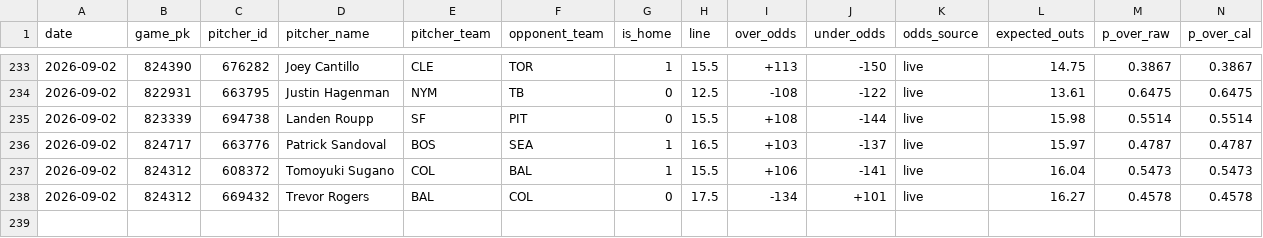
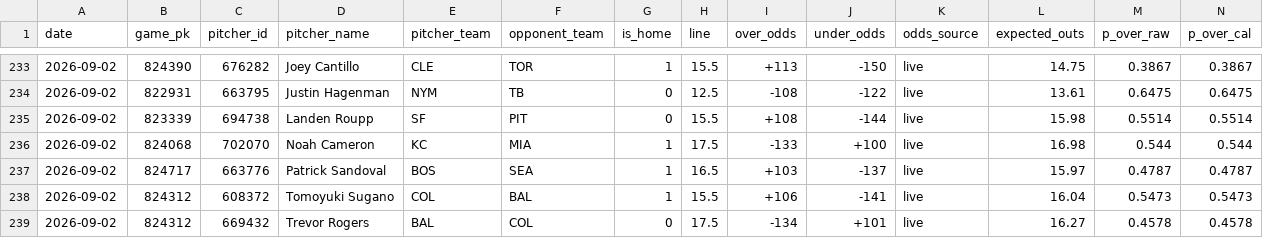
Before and after one commit to joey11600/MLB-Strikeouts, a CSV file: data/outs_model_log.csv, drawn as a sheet; only a part is shown, gaps mark what is left out; rows hold the shown columns only; the diff names each change by its address in the sheet, - before the commit and + after, or states it on an @@ line.

Commit message:
chore(worker): live grades 2026-09-02 21:34 ET

```diff
--- a/data/outs_model_log.csv
+++ b/data/outs_model_log.csv
+row 236: 2026-09-02 | 824068 | 702070 | Noah Cameron | KC | MIA | 1 | 17.5 | -133 | +100 | live | 16.98 | 0.544 | 0.544
```
Also changed, not shown: 2 other files.
